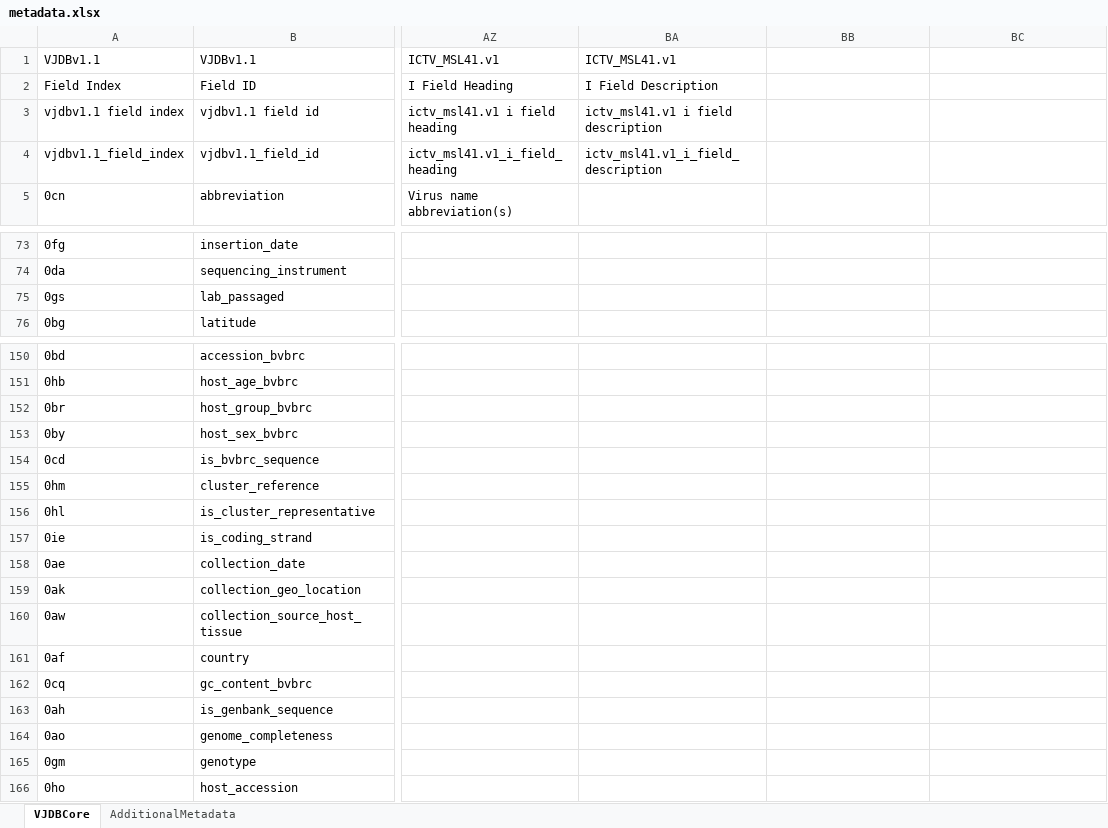
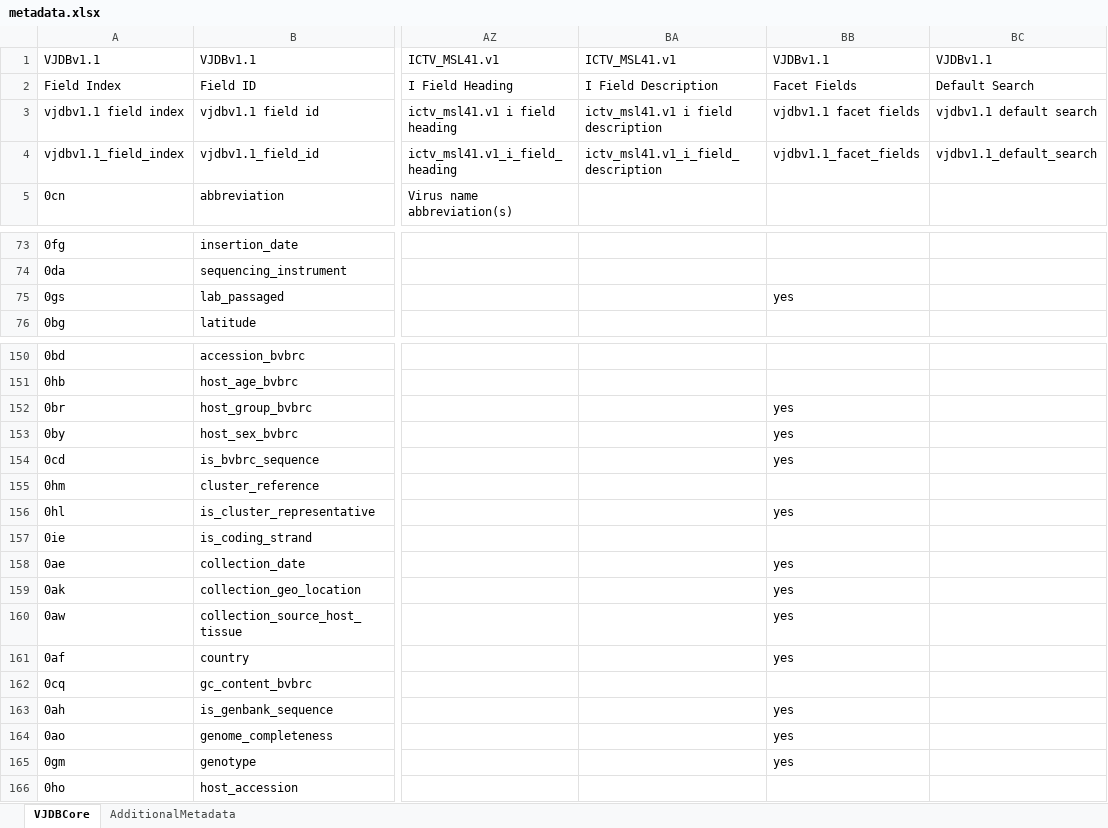
Before and after one commit to VirJenDB/virjendb_metadata, an Excel workbook: metadata.xlsx, sheet VJDBCore, drawn as a sheet; only a part is shown, gaps mark what is left out; values as stored, in another font and other column widths than the file's, no cell formats; conditional formats not drawn; the diff covers the shown part only; the diff names each change by its address in the sheet, - before the commit and + after, or states it on an @@ line.

```diff
--- a/metadata.xlsx (sheet VJDBCore)
+++ b/metadata.xlsx (sheet VJDBCore)
-BB1: (empty)
+BB1: VJDBv1.1
-BC1: (empty)
+BC1: VJDBv1.1
-BB2: (empty)
+BB2: Facet Fields
-BC2: (empty)
+BC2: Default Search
-BB3: (empty)
+BB3: vjdbv1.1 facet fields
-BC3: (empty)
+BC3: vjdbv1.1 default search
-BB4: (empty)
+BB4: vjdbv1.1_facet_fields
-BC4: (empty)
+BC4: vjdbv1.1_default_search
-BB75: (empty)
+BB75: yes
-BB152:BB154: (empty)
+BB152:BB154: yes
-BB156: (empty)
+BB156: yes
-BB158:BB161: (empty)
+BB158:BB161: yes
-BB163:BB165: (empty)
+BB163:BB165: yes
```
Also changed, not shown: 27 removed rows and 16 edited cells elsewhere in this sheet, cell formats.
